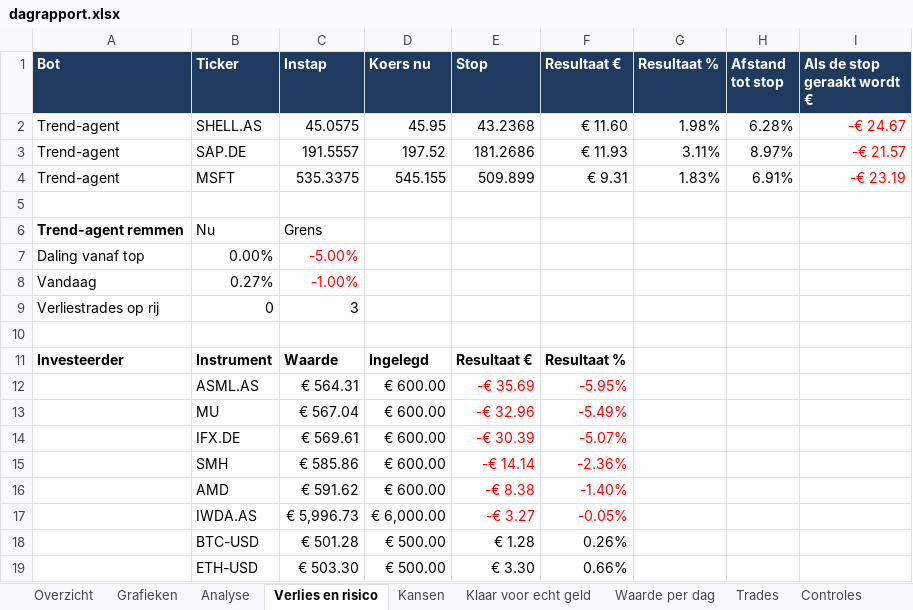
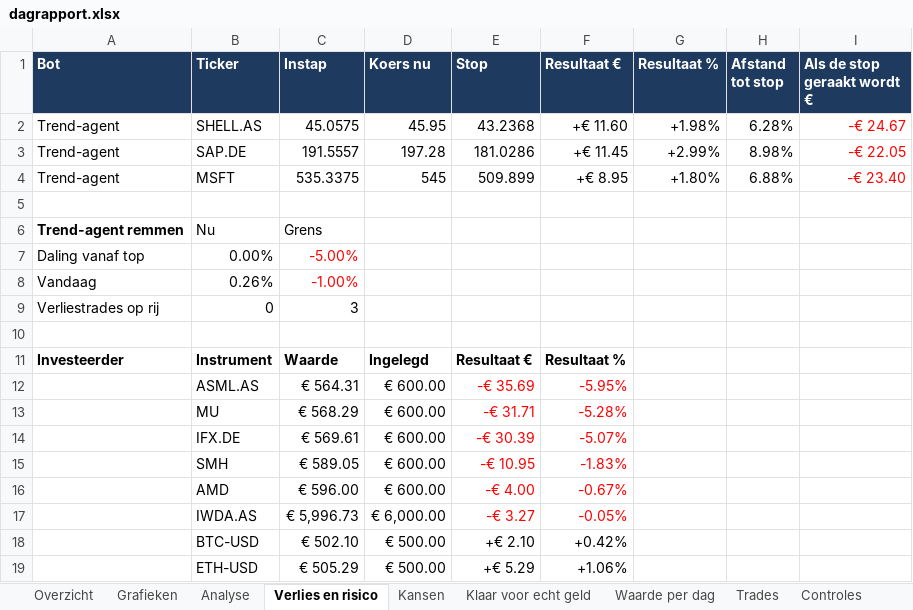
Before and after one commit to Sewpersonic/trend-agent, an Excel workbook: rapporten/voorbeeld/dagrapport.xlsx, sheet Verlies en risico, drawn as a sheet; values as stored, in another font and other column widths than the file's, no borders; the diff names each change by its address in the sheet, - before the commit and + after, or states it on an @@ line.

```diff
--- a/rapporten/voorbeeld/dagrapport.xlsx (sheet Verlies en risico)
+++ b/rapporten/voorbeeld/dagrapport.xlsx (sheet Verlies en risico)
-F2 (Resultaat €): € 11.60
+F2 (Resultaat €): +€ 11.60
-G2 (Resultaat %): 1.98%
+G2 (Resultaat %): +1.98%
-D3 (Koers nu): 197.52
+D3 (Koers nu): 197.28
-E3 (Stop): 181.2686
+E3 (Stop): 181.0286
-F3 (Resultaat €): € 11.93
+F3 (Resultaat €): +€ 11.45
-G3 (Resultaat %): 3.11%
+G3 (Resultaat %): +2.99%
-H3 (Afstand tot stop): 8.97%
+H3 (Afstand tot stop): 8.98%
-I3 (Als de stop geraakt wordt €): -€ 21.57
+I3 (Als de stop geraakt wordt €): -€ 22.05
-D4 (Koers nu): 545.155
+D4 (Koers nu): 545
-F4 (Resultaat €): € 9.31
+F4 (Resultaat €): +€ 8.95
-G4 (Resultaat %): 1.83%
+G4 (Resultaat %): +1.80%
-H4 (Afstand tot stop): 6.91%
+H4 (Afstand tot stop): 6.88%
-I4 (Als de stop geraakt wordt €): -€ 23.19
+I4 (Als de stop geraakt wordt €): -€ 23.40
-B8 (Ticker): 0.27%
+B8 (Ticker): 0.26%
-C13 (Instap): € 567.04
+C13 (Instap): € 568.29
-E13 (Stop): -€ 32.96
+E13 (Stop): -€ 31.71
-F13 (Resultaat €): -5.49%
+F13 (Resultaat €): -5.28%
-C15 (Instap): € 585.86
+C15 (Instap): € 589.05
-E15 (Stop): -€ 14.14
+E15 (Stop): -€ 10.95
-F15 (Resultaat €): -2.36%
+F15 (Resultaat €): -1.83%
-C16 (Instap): € 591.62
+C16 (Instap): € 596.00
-E16 (Stop): -€ 8.38
+E16 (Stop): -€ 4.00
-F16 (Resultaat €): -1.40%
+F16 (Resultaat €): -0.67%
-C18 (Instap): € 501.28
+C18 (Instap): € 502.10
-E18 (Stop): € 1.28
+E18 (Stop): +€ 2.10
-F18 (Resultaat €): 0.26%
+F18 (Resultaat €): +0.42%
-C19 (Instap): € 503.30
+C19 (Instap): € 505.29
-E19 (Stop): € 3.30
+E19 (Stop): +€ 5.29
-F19 (Resultaat €): 0.66%
+F19 (Resultaat €): +1.06%
```
Also changed, not shown: sheet Overzicht, sheet Kansen, sheet Waarde per dag, sheet Analyse, sheet Klaar voor echt geld, charts or pictures, rapporten/voorbeeld/investeerder.xlsx, rapporten/voorbeeld/trend-agent.xlsx, 12 other files.
